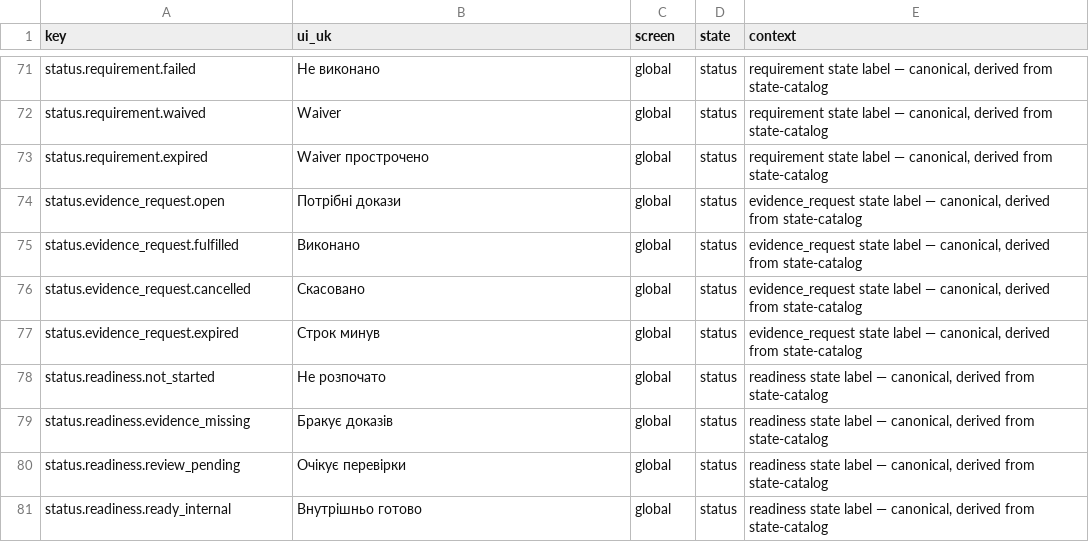
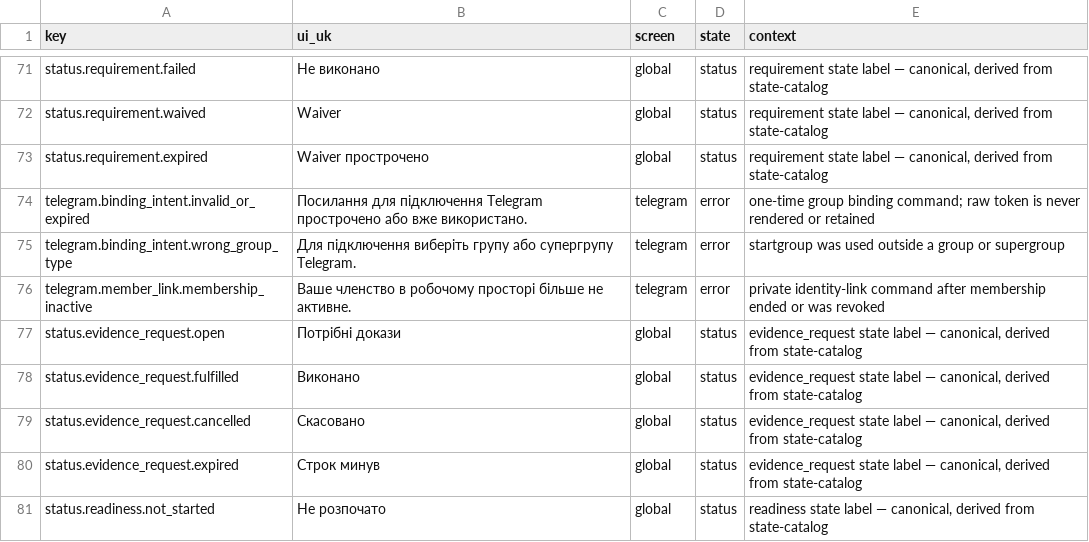
Before and after one commit to akisly/go-proceed, a CSV file: technical/copy-catalog.csv, drawn as a sheet; only a part is shown, gaps mark what is left out; the shorter side is filled out with more unchanged rows; the diff names each change by its address in the sheet, - before the commit and + after, or states it on an @@ line.

Commit message:
feat(telegram): bind groups and member identities

```diff
--- a/technical/copy-catalog.csv
+++ b/technical/copy-catalog.csv
+row 74: telegram.binding_intent.invalid_or_expired | Посилання для підключення Telegram прострочено або вже використано. | telegram | error | one-time group binding command; raw token is never rendered or retained
+row 75: telegram.binding_intent.wrong_group_type | Для підключення виберіть групу або супергрупу Telegram. | telegram | error | startgroup was used outside a group or supergroup
+row 76: telegram.member_link.membership_inactive | Ваше членство в робочому просторі більше не активне. | telegram | error | private identity-link command after membership ended or was revoked
```
Also changed, not shown: technical/openapi/scope-v0.1.csv, technical/permissions/capabilities.csv, 8 other files.
